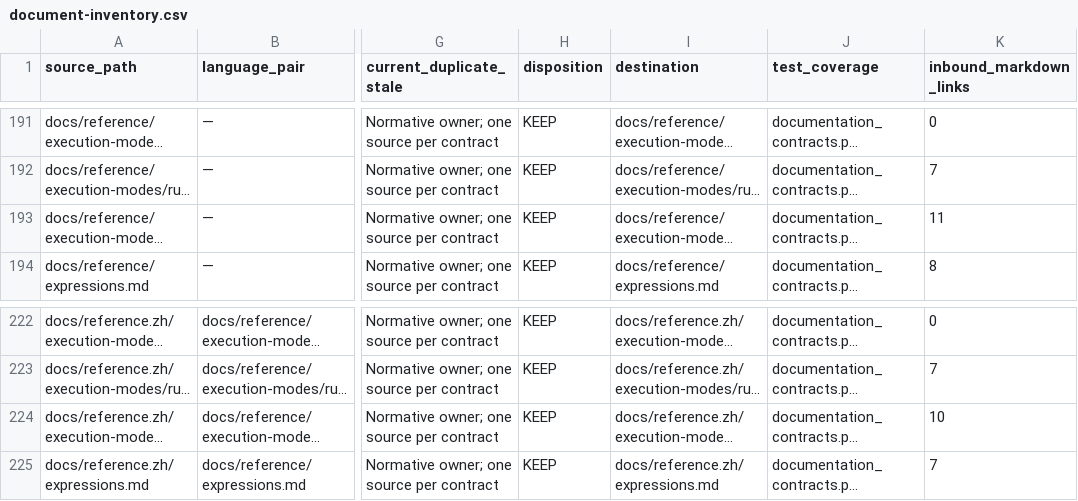
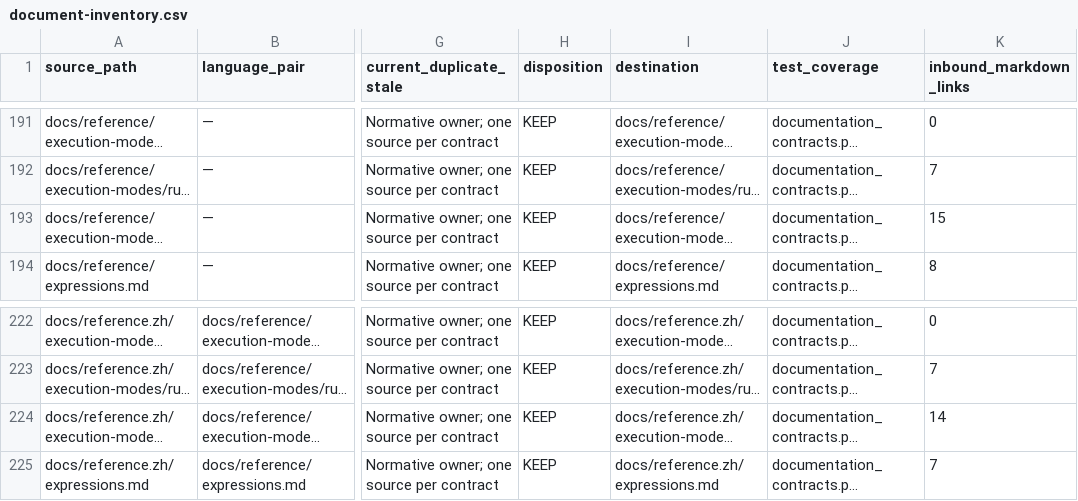
Before and after one commit to jxb8901/temp-driven-api-testing-tool, a CSV file: docs/system-design/document-inventory.csv, drawn as a sheet; only a part is shown, gaps mark what is left out; long unchanged cells end in …; the diff names each change by its address in the sheet, - before the commit and + after, or states it on an @@ line.

Commit message:
Refresh document inventory after restack onto #298 (#300)

```diff
--- a/docs/system-design/document-inventory.csv
+++ b/docs/system-design/document-inventory.csv
-K193 (inbound_markdown_links): 11
+K193 (inbound_markdown_links): 15
-K224 (inbound_markdown_links): 10
+K224 (inbound_markdown_links): 14
```
